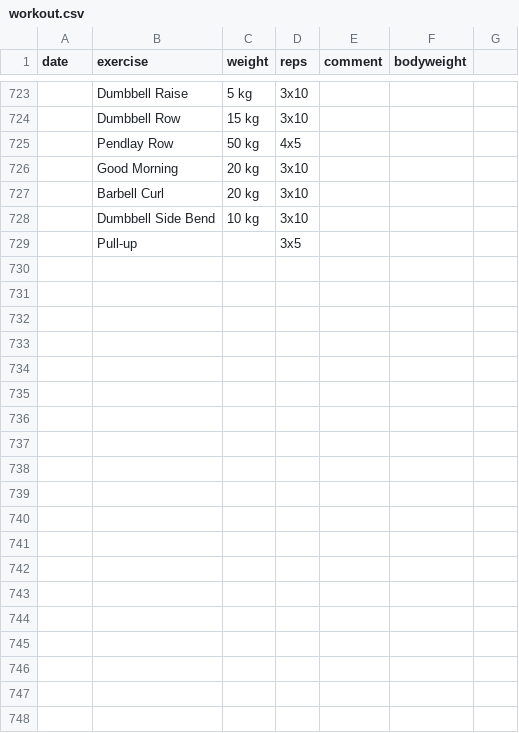
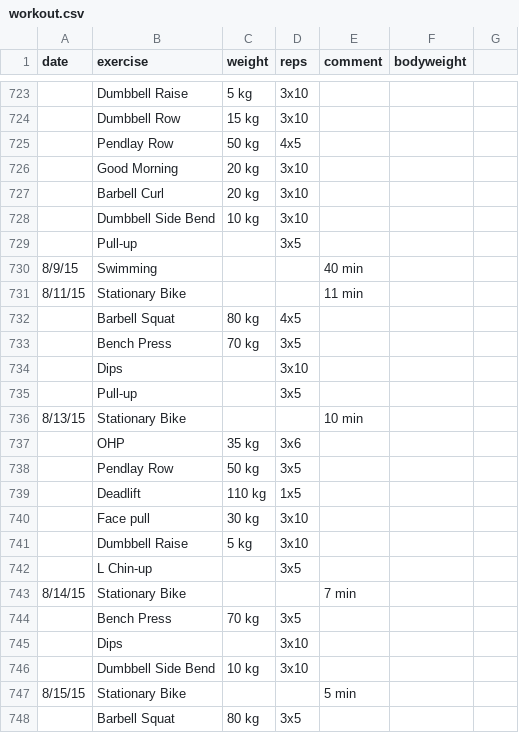
Before and after one commit to nomoredistance/zenislev, a CSV file: uploads/workout.csv, drawn as a sheet; only a part is shown, gaps mark what is left out; the diff covers the shown part only.

Commit message:
updates food and workout data + some notes at homepage

```diff
--- a/uploads/workout.csv
+++ b/uploads/workout.csv
@@ -729 +729,20 @@ date,exercise,weight,reps,comment,bodyweight,
 ,Pull-up,,3x5,,,
+8/9/15,Swimming,,,40 min,,
+8/11/15,Stationary Bike,,,11 min,,
+,Barbell Squat,80 kg,4x5,,,
+,Bench Press,70 kg,3x5,,,
+,Dips,,3x10,,,
+,Pull-up,,3x5,,,
+8/13/15,Stationary Bike,,,10 min,,
+,OHP,35 kg,3x6,,,
+,Pendlay Row,50 kg,3x5,,,
+,Deadlift,110 kg,1x5,,,
+,Face pull,30 kg,3x10,,,
+,Dumbbell Raise,5 kg,3x10,,,
+,L Chin-up,,3x5,,,
+8/14/15,Stationary Bike,,,7 min,,
+,Bench Press,70 kg,3x5,,,
+,Dips,,3x10,,,
+,Dumbbell Side Bend,10 kg,3x10,,,
+8/15/15,Stationary Bike,,,5 min,,
+,Barbell Squat,80 kg,3x5,,,
```
Also changed, not shown: 29 added rows elsewhere in this file, uploads/food.csv, 1 other file.
